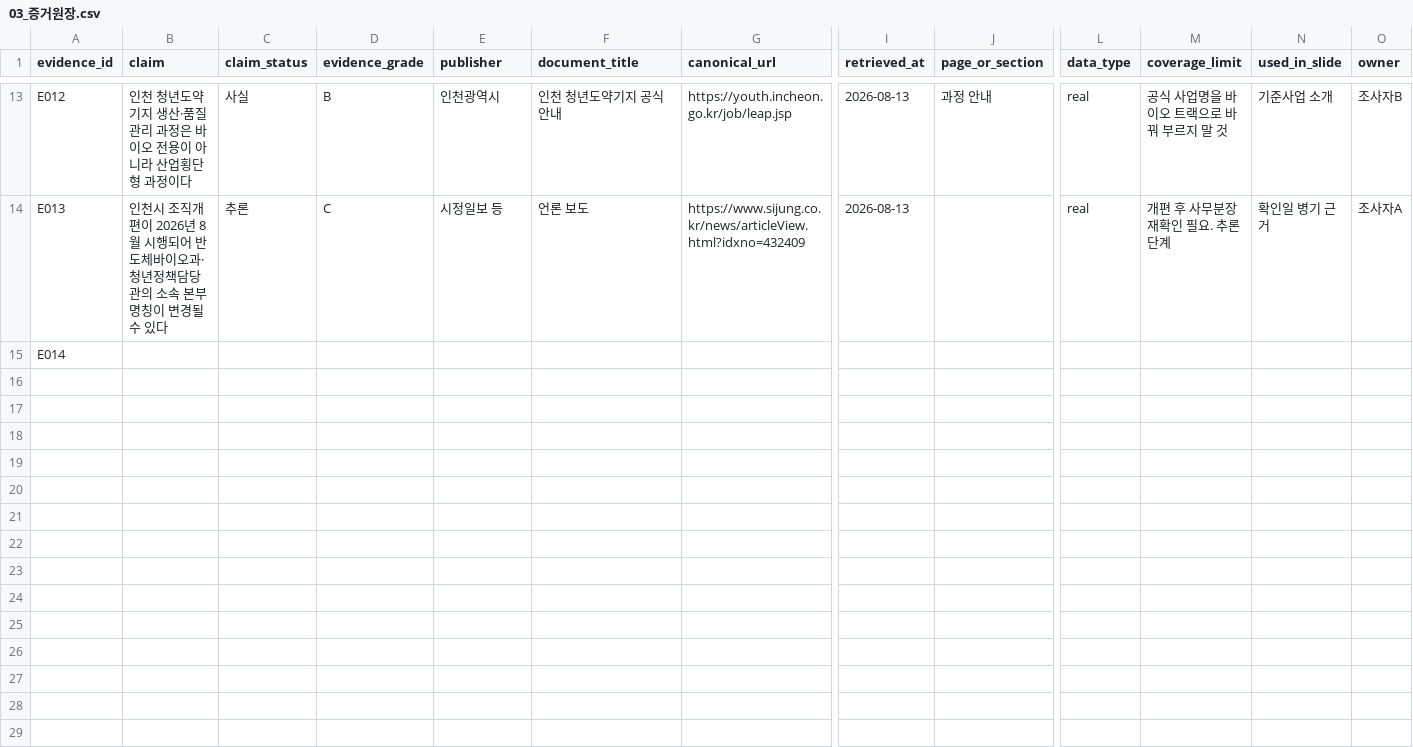
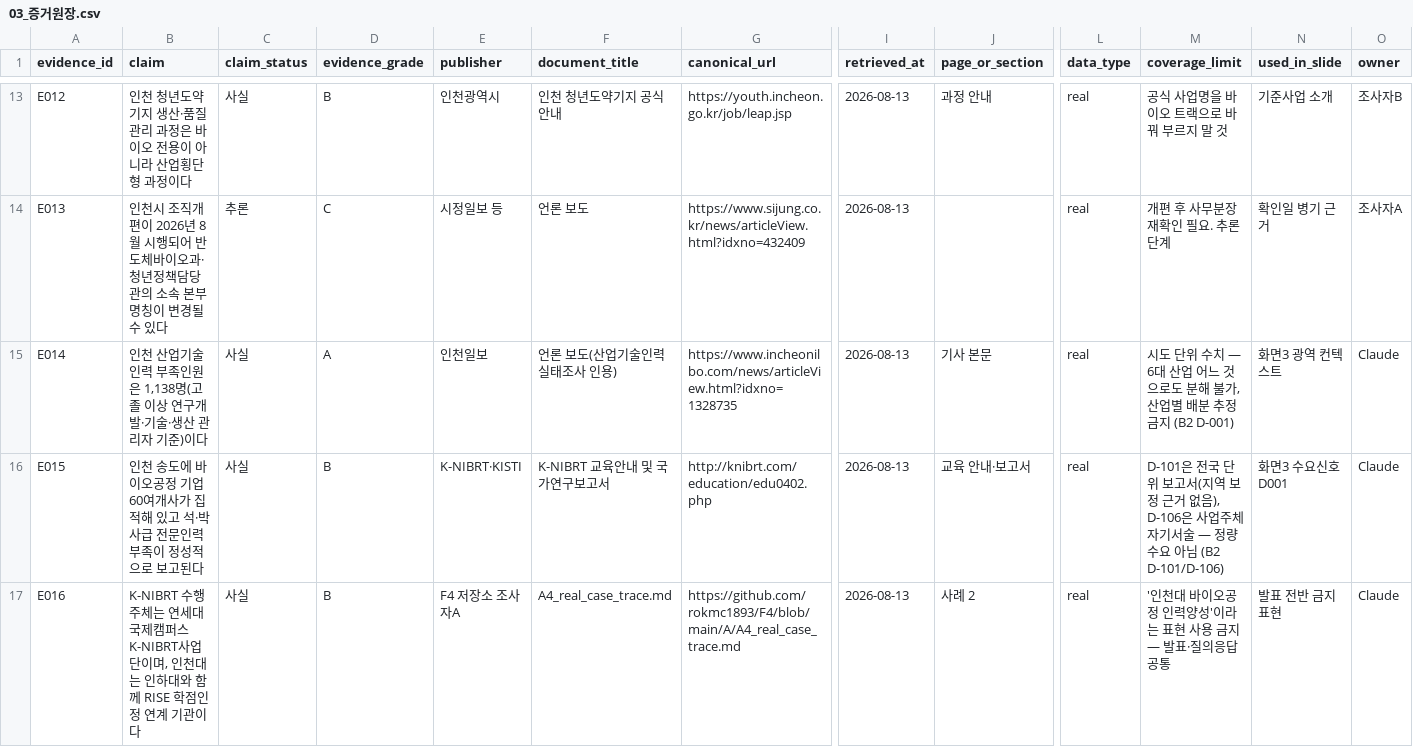
Before and after one commit to rokmc1893/INU-X-UOU, a CSV file: 05_발표자료/03_증거원장.csv, drawn as a sheet; only a part is shown, gaps mark what is left out; rows hold the shown columns only; the diff covers the shown part only; the diff names each change by its address in the sheet, - before the commit and + after, or states it on an @@ line.

```diff
--- a/05_발표자료/03_증거원장.csv
+++ b/05_발표자료/03_증거원장.csv
-B15 (claim): (empty)
+B15 (claim): 인천 산업기술인력 부족인원은 1,138명(고졸 이상 연구개발·기술·생산 관리자 기준)이다
-C15 (claim_status): (empty)
+C15 (claim_status): 사실
-D15 (evidence_grade): (empty)
+D15 (evidence_grade): A
-E15 (publisher): (empty)
+E15 (publisher): 인천일보
-F15 (document_title): (empty)
+F15 (document_title): 언론 보도(산업기술인력 실태조사 인용)
-G15 (canonical_url): (empty)
+G15 (canonical_url): https://www.incheonilbo.com/news/articleView.html?idxno=1328735
-I15 (retrieved_at): (empty)
+I15 (retrieved_at): 2026-08-13
-J15 (page_or_section): (empty)
+J15 (page_or_section): 기사 본문
-L15 (data_type): (empty)
+L15 (data_type): real
-M15 (coverage_limit): (empty)
+M15 (coverage_limit): 시도 단위 수치 — 6대 산업 어느 것으로도 분해 불가, 산업별 배분 추정 금지 (B2 D-001)
-N15 (used_in_slide): (empty)
+N15 (used_in_slide): 화면3 광역 컨텍스트
-O15 (owner): (empty)
+O15 (owner): Claude
+row 16: E015 | 인천 송도에 바이오공정 기업 60여개사가 집적해 있고 석·박사급 전문인력 부족이 정성적으로 보고된다 | 사실 | B | K-NIBRT·KISTI | K-NIBRT 교육안내 및 국가연구보고서 | http://knibrt.com/education/edu0402.php | 2026-08-13 | 교육 안내·보고서 | real | D-101은 전국 단위 보고서(지역 보정 근거 없음), D-106은 사업주체 자기서술 — 정량 수요 아님 (B2 D-101/D-106) | 화면3 수요신호 D001 | Claude
+row 17: E016 | K-NIBRT 수행주체는 연세대 국제캠퍼스 K-NIBRT사업단이며, 인천대는 인하대와 함께 RISE 학점인정 연계 기관이다 | 사실 | B | F4 저장소 조사자A | A4_real_case_trace.md | https://github.com/rokmc1893/F4/blob/main/A/A4_real_case_trace.md | 2026-08-13 | 사례 2 | real | '인천대 바이오공정 인력양성'이라는 표현 사용 금지 — 발표·질의응답 공통 | 발표 전반 금지표현 | Claude
```
Also changed, not shown: 1 edited cell elsewhere in this file, 06_앱/data/demand/demand_signals.csv, 2 other files.
